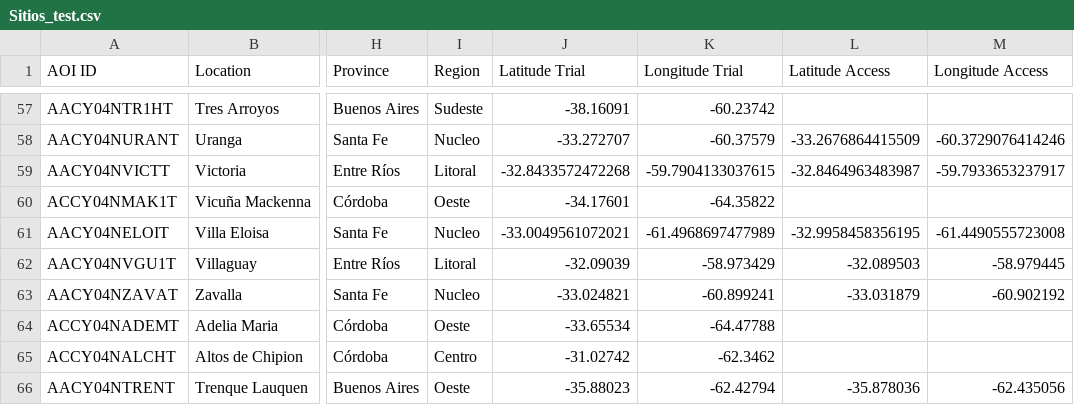
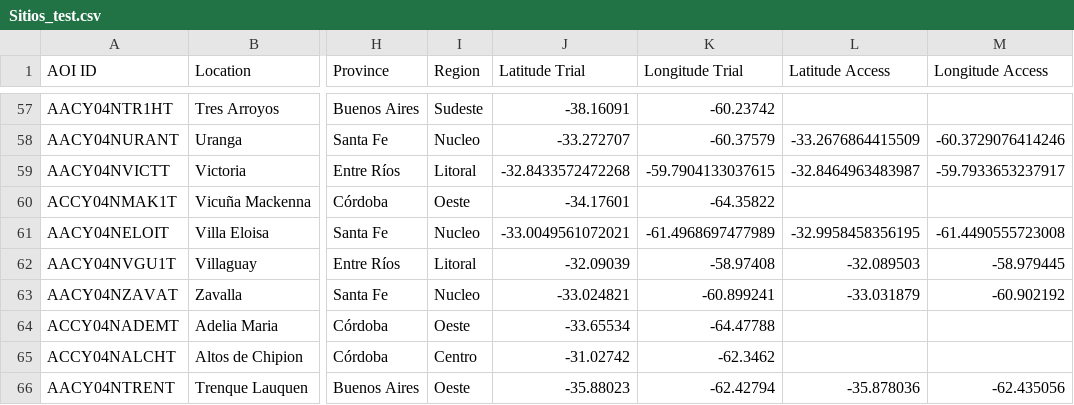
Before and after one commit to LAAR-TESTING-AR/field-trial-master-platform, a CSV file: Sitios_test.csv, drawn as a sheet; only a part is shown, gaps mark what is left out; the diff names each change by its address in the sheet, - before the commit and + after, or states it on an @@ line.

Commit message:
Actualizacion automatica de Sitios.csv desde SharePoint

```diff
--- a/Sitios_test.csv
+++ b/Sitios_test.csv
-K62 (Longitude Trial): -58.973429
+K62 (Longitude Trial): -58.97408
```
